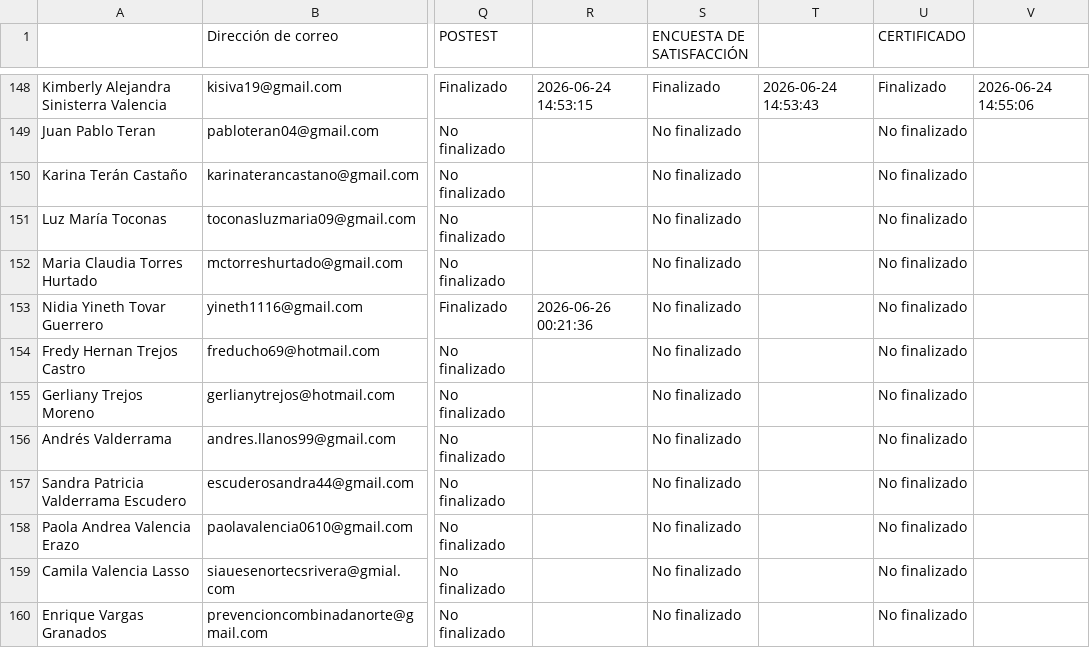
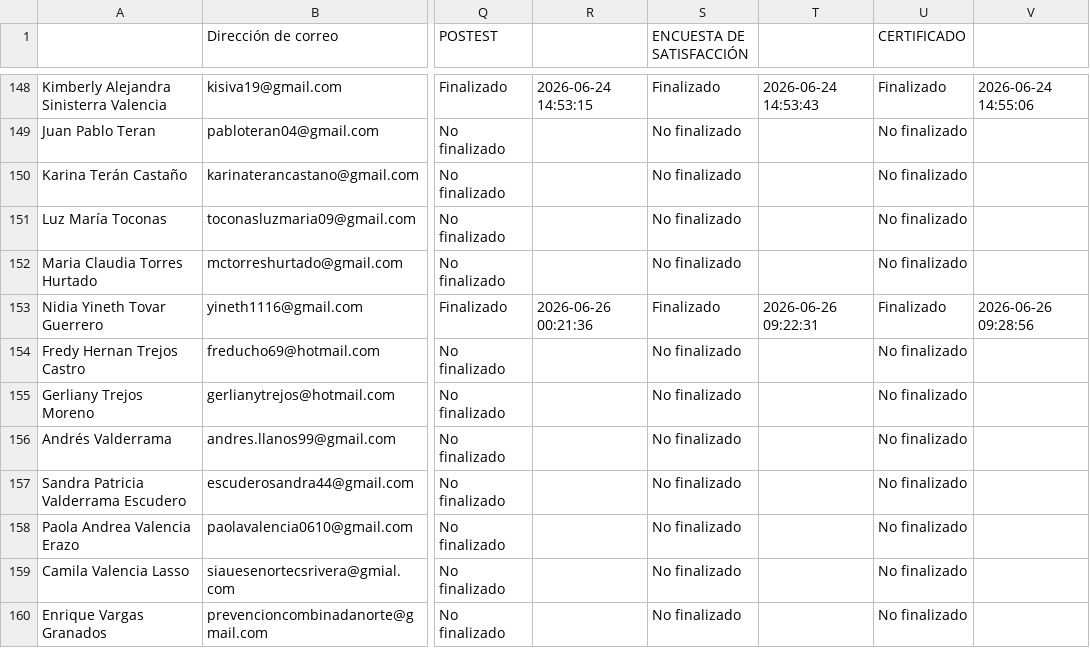
Before and after one commit to SecSaludCali/Tesis_Moodle, a CSV file: descargas_moodle/progress.sello_01_2026.csv, drawn as a sheet; only a part is shown, gaps mark what is left out; the diff names each change by its address in the sheet, - before the commit and + after, or states it on an @@ line.

```diff
--- a/descargas_moodle/progress.sello_01_2026.csv
+++ b/descargas_moodle/progress.sello_01_2026.csv
-S153 (ENCUESTA DE SATISFACCIÓN): No finalizado
+S153 (ENCUESTA DE SATISFACCIÓN): Finalizado
-T153: (empty)
+T153: 2026-06-26 09:22:31
-U153 (CERTIFICADO): No finalizado
+U153 (CERTIFICADO): Finalizado
-V153: (empty)
+V153: 2026-06-26 09:28:56
```
Also changed, not shown: demografia_consolidada.csv, dim_perfiles.csv, 4 other files.
